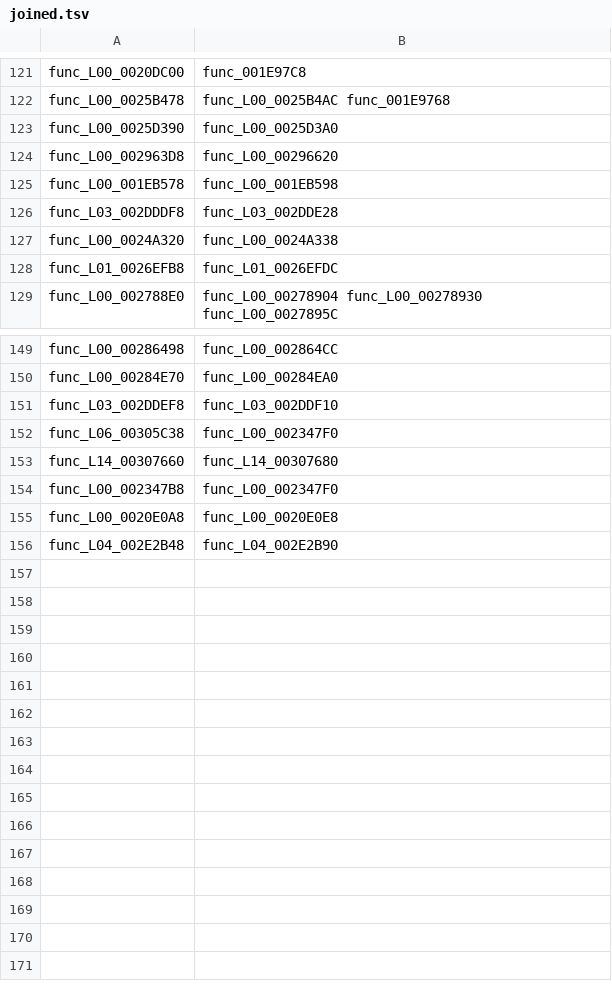
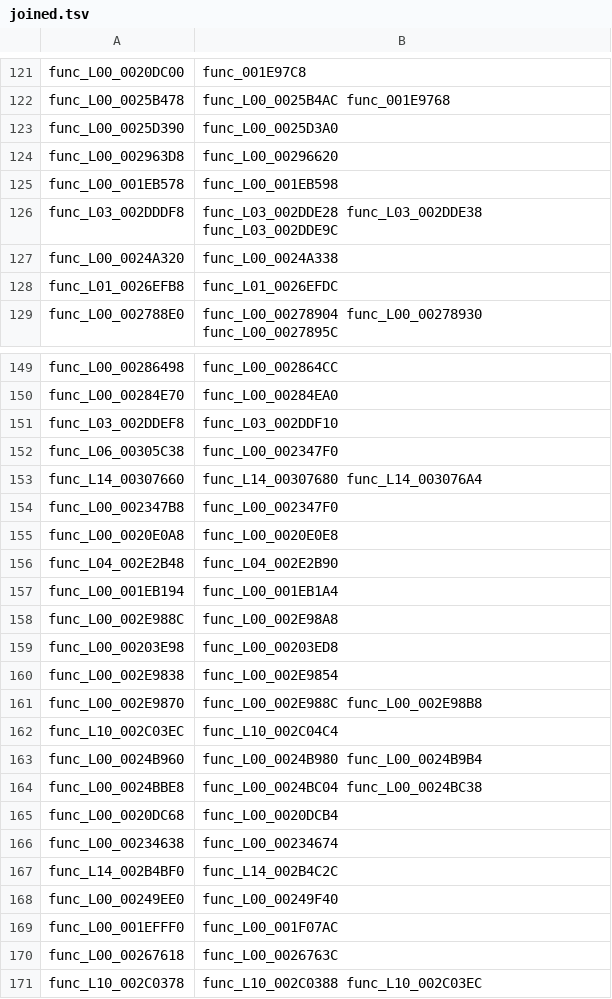
Before and after one commit to BIGGZ22/OpenRAC-NX, a TSV file: games/rac1/pal/config/overlays/joined.tsv, drawn as a sheet; only a part is shown, gaps mark what is left out.

```diff
--- a/games/rac1/pal/config/overlays/joined.tsv
+++ b/games/rac1/pal/config/overlays/joined.tsv
@@ -125,3 +125,3 @@ func_L00_002963D8	func_L00_00296620
 func_L00_001EB578	func_L00_001EB598
-func_L03_002DDDF8	func_L03_002DDE28
+func_L03_002DDDF8	func_L03_002DDE28 func_L03_002DDE38 func_L03_002DDE9C
 func_L00_0024A320	func_L00_0024A338
@@ -152,3 +152,3 @@ func_L03_002DDEF8	func_L03_002DDF10
 func_L06_00305C38	func_L00_002347F0
-func_L14_00307660	func_L14_00307680
+func_L14_00307660	func_L14_00307680 func_L14_003076A4
 func_L00_002347B8	func_L00_002347F0
@@ -156 +156,16 @@ func_L00_0020E0A8	func_L00_0020E0E8
 func_L04_002E2B48	func_L04_002E2B90
+func_L00_001EB194	func_L00_001EB1A4
+func_L00_002E988C	func_L00_002E98A8
+func_L00_00203E98	func_L00_00203ED8
+func_L00_002E9838	func_L00_002E9854
+func_L00_002E9870	func_L00_002E988C func_L00_002E98B8
+func_L10_002C03EC	func_L10_002C04C4
+func_L00_0024B960	func_L00_0024B980 func_L00_0024B9B4
+func_L00_0024BBE8	func_L00_0024BC04 func_L00_0024BC38
+func_L00_0020DC68	func_L00_0020DCB4
+func_L00_00234638	func_L00_00234674
+func_L14_002B4BF0	func_L14_002B4C2C
+func_L00_00249EE0	func_L00_00249F40
+func_L00_001EFFF0	func_L00_001F07AC
+func_L00_00267618	func_L00_0026763C
+func_L10_002C0378	func_L10_002C0388 func_L10_002C03EC
```
Also changed, not shown: games/rac1/pal/nonmatching/functional.tsv, 57 other files.
